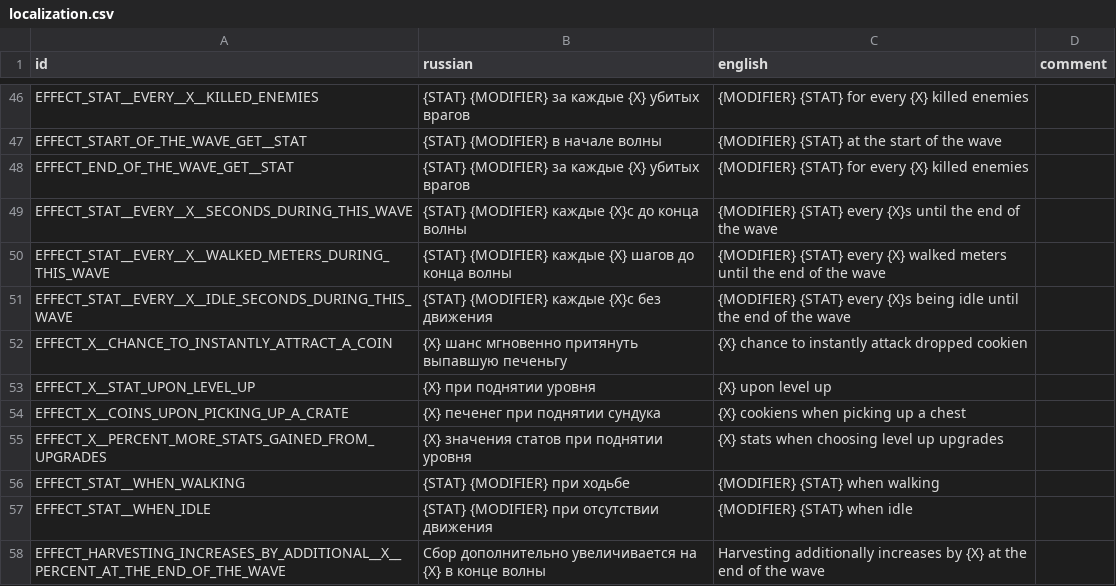
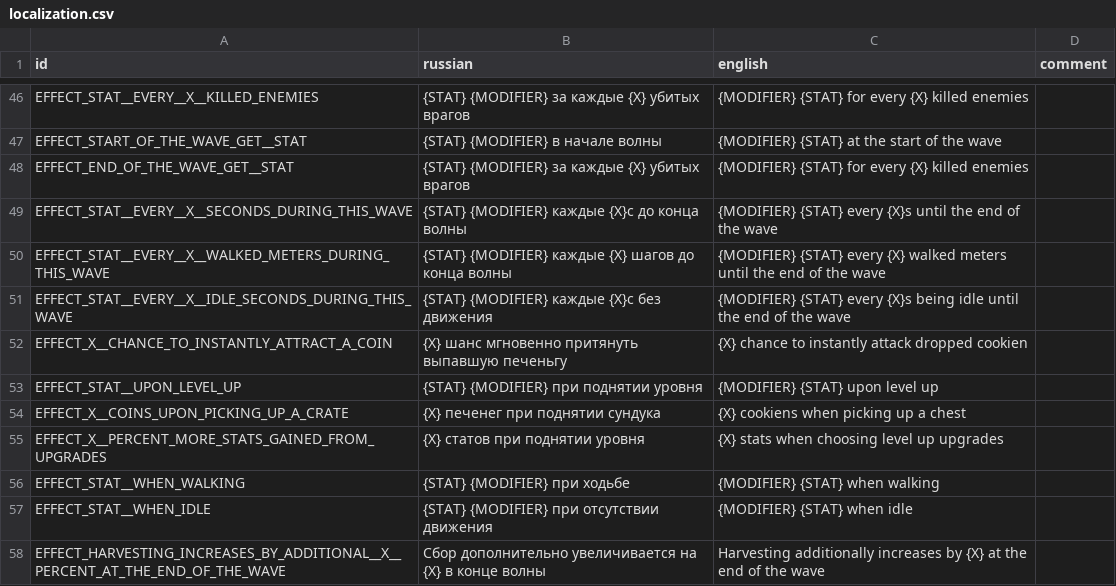
Before and after one commit to hulvdan/cookier, a CSV file: assets/localization.csv, drawn as a sheet; only a part is shown, gaps mark what is left out.

Commit message:
shown more stats

```diff
--- a/assets/localization.csv
+++ b/assets/localization.csv
@@ -52,5 +52,5 @@ EFFECT_STAT__EVERY__X__IDLE_SECONDS_DURING_THIS_WAVE;{STAT} {MODIFIER} кажд
 EFFECT_X__CHANCE_TO_INSTANTLY_ATTRACT_A_COIN;{X} шанс мгновенно притянуть выпавшую печеньгу;{X} chance to instantly attack dropped cookien;
-EFFECT_X__STAT_UPON_LEVEL_UP;{X} при поднятии уровня;{X} upon level up;
+EFFECT_STAT__UPON_LEVEL_UP;{STAT} {MODIFIER} при поднятии уровня;{MODIFIER} {STAT} upon level up;
 EFFECT_X__COINS_UPON_PICKING_UP_A_CRATE;{X} печенег при поднятии сундука;{X} cookiens when picking up a chest;
-EFFECT_X__PERCENT_MORE_STATS_GAINED_FROM_UPGRADES;{X} значения статов при поднятии уровня;{X} stats when choosing level up upgrades;
+EFFECT_X__PERCENT_MORE_STATS_GAINED_FROM_UPGRADES;{X} статов при поднятии уровня;{X} stats when choosing level up upgrades;
 EFFECT_STAT__WHEN_WALKING;{STAT} {MODIFIER} при ходьбе;{MODIFIER} {STAT} when walking;
```
Also changed, not shown: 5 other files.
